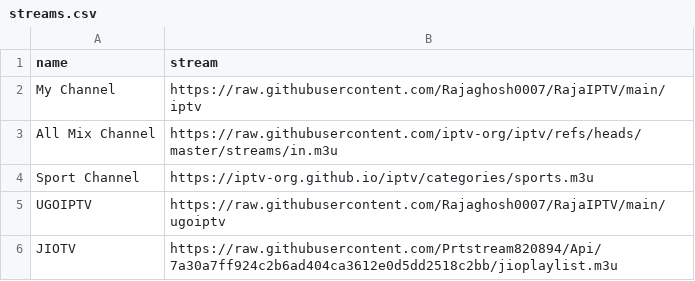
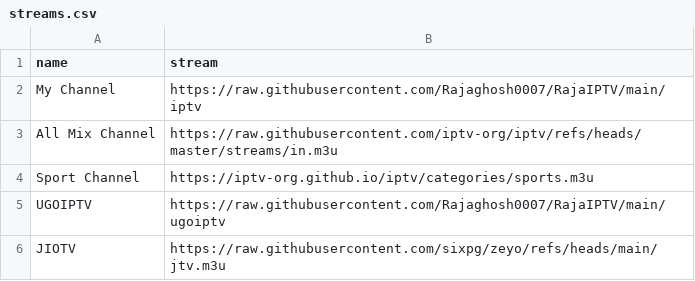
Before and after one commit to Rajaghosh0007/RajaIPTV, a CSV file: Data/streams.csv, drawn as a sheet.

Commit message:
Update JIOTV stream URL in streams.csv

```diff
--- a/Data/streams.csv
+++ b/Data/streams.csv
@@ -5,2 +5,2 @@ Sport Channel, https://iptv-org.github.io/iptv/categories/sports.m3u
 UGOIPTV, https://raw.githubusercontent.com/Rajaghosh0007/RajaIPTV/main/ugoiptv
-JIOTV, https://raw.githubusercontent.com/Prtstream820894/Api/7a30a7ff924c2b6ad404ca3612e0d5dd2518c2bb/jioplaylist.m3u
+JIOTV, https://raw.githubusercontent.com/sixpg/zeyo/refs/heads/main/jtv.m3u
```
